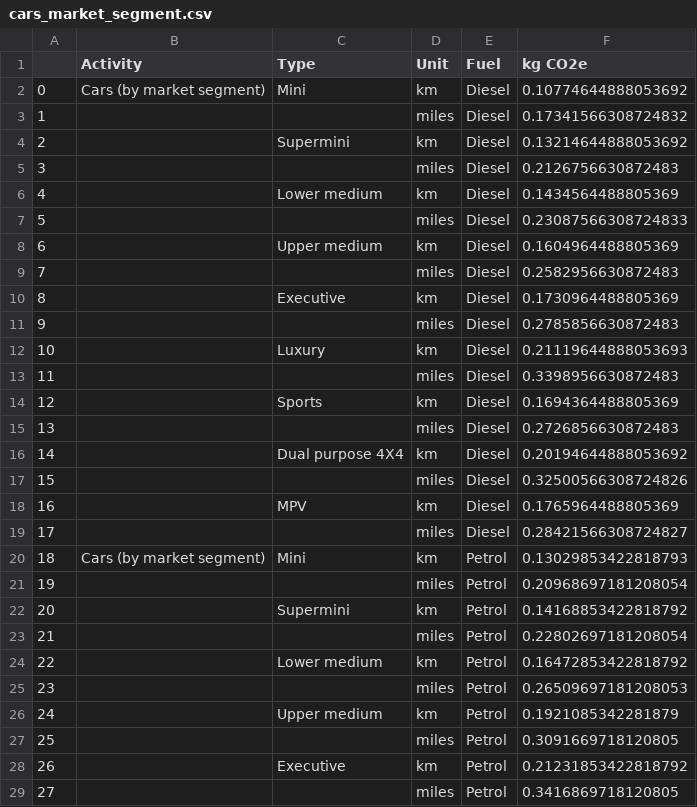
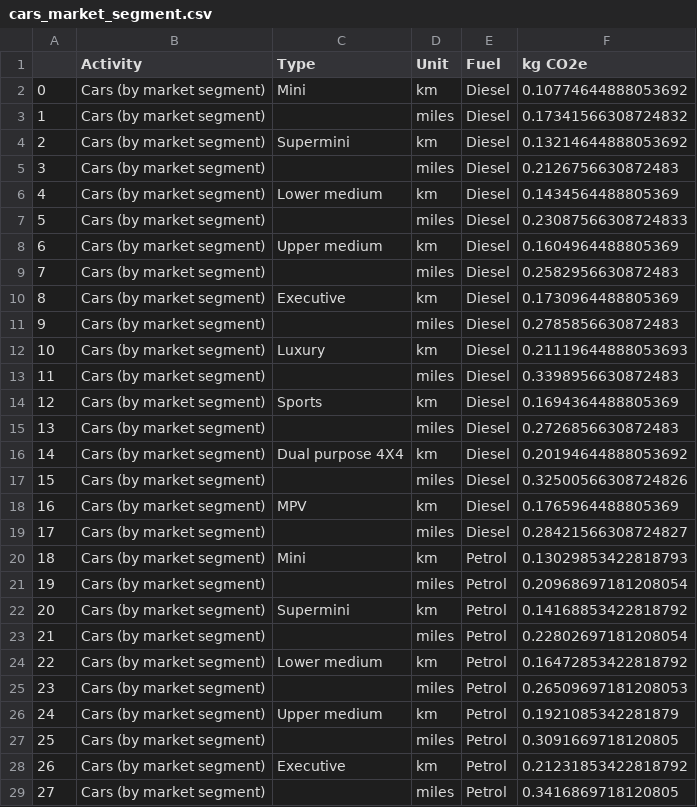
Before and after one commit to open-innovations/carbon-emissions, a CSV file: data/transformed/cars_market_segment.csv, drawn as a sheet; only a part is shown; the diff covers the shown part only.

```diff
--- a/data/transformed/cars_market_segment.csv
+++ b/data/transformed/cars_market_segment.csv
@@ -2,28 +2,28 @@
 0,Cars (by market segment),Mini,km,Diesel,0.10774644888053692
-1,,,miles,Diesel,0.17341566308724832
-2,,Supermini,km,Diesel,0.13214644888053692
-3,,,miles,Diesel,0.2126756630872483
-4,,Lower medium,km,Diesel,0.1434564488805369
-5,,,miles,Diesel,0.23087566308724833
-6,,Upper medium,km,Diesel,0.1604964488805369
-7,,,miles,Diesel,0.2582956630872483
-8,,Executive,km,Diesel,0.1730964488805369
-9,,,miles,Diesel,0.2785856630872483
-10,,Luxury,km,Diesel,0.21119644888053693
-11,,,miles,Diesel,0.3398956630872483
-12,,Sports,km,Diesel,0.1694364488805369
-13,,,miles,Diesel,0.2726856630872483
-14,,Dual purpose 4X4,km,Diesel,0.20194644888053692
-15,,,miles,Diesel,0.32500566308724826
-16,,MPV,km,Diesel,0.1765964488805369
-17,,,miles,Diesel,0.28421566308724827
+1,Cars (by market segment),,miles,Diesel,0.17341566308724832
+2,Cars (by market segment),Supermini,km,Diesel,0.13214644888053692
+3,Cars (by market segment),,miles,Diesel,0.2126756630872483
+4,Cars (by market segment),Lower medium,km,Diesel,0.1434564488805369
+5,Cars (by market segment),,miles,Diesel,0.23087566308724833
+6,Cars (by market segment),Upper medium,km,Diesel,0.1604964488805369
+7,Cars (by market segment),,miles,Diesel,0.2582956630872483
+8,Cars (by market segment),Executive,km,Diesel,0.1730964488805369
+9,Cars (by market segment),,miles,Diesel,0.2785856630872483
+10,Cars (by market segment),Luxury,km,Diesel,0.21119644888053693
+11,Cars (by market segment),,miles,Diesel,0.3398956630872483
+12,Cars (by market segment),Sports,km,Diesel,0.1694364488805369
+13,Cars (by market segment),,miles,Diesel,0.2726856630872483
+14,Cars (by market segment),Dual purpose 4X4,km,Diesel,0.20194644888053692
+15,Cars (by market segment),,miles,Diesel,0.32500566308724826
+16,Cars (by market segment),MPV,km,Diesel,0.1765964488805369
+17,Cars (by market segment),,miles,Diesel,0.28421566308724827
 18,Cars (by market segment),Mini,km,Petrol,0.13029853422818793
-19,,,miles,Petrol,0.20968697181208054
-20,,Supermini,km,Petrol,0.14168853422818792
-21,,,miles,Petrol,0.22802697181208054
-22,,Lower medium,km,Petrol,0.16472853422818792
-23,,,miles,Petrol,0.26509697181208053
-24,,Upper medium,km,Petrol,0.1921085342281879
-25,,,miles,Petrol,0.3091669718120805
-26,,Executive,km,Petrol,0.21231853422818792
-27,,,miles,Petrol,0.3416869718120805
+19,Cars (by market segment),,miles,Petrol,0.20968697181208054
+20,Cars (by market segment),Supermini,km,Petrol,0.14168853422818792
+21,Cars (by market segment),,miles,Petrol,0.22802697181208054
+22,Cars (by market segment),Lower medium,km,Petrol,0.16472853422818792
+23,Cars (by market segment),,miles,Petrol,0.26509697181208053
+24,Cars (by market segment),Upper medium,km,Petrol,0.1921085342281879
+25,Cars (by market segment),,miles,Petrol,0.3091669718120805
+26,Cars (by market segment),Executive,km,Petrol,0.21231853422818792
+27,Cars (by market segment),,miles,Petrol,0.3416869718120805
```
Also changed, not shown: 42 edited cells elsewhere in this file, data/transformed/air_travel.csv, data/transformed/cars_size.csv, 3 other files.
